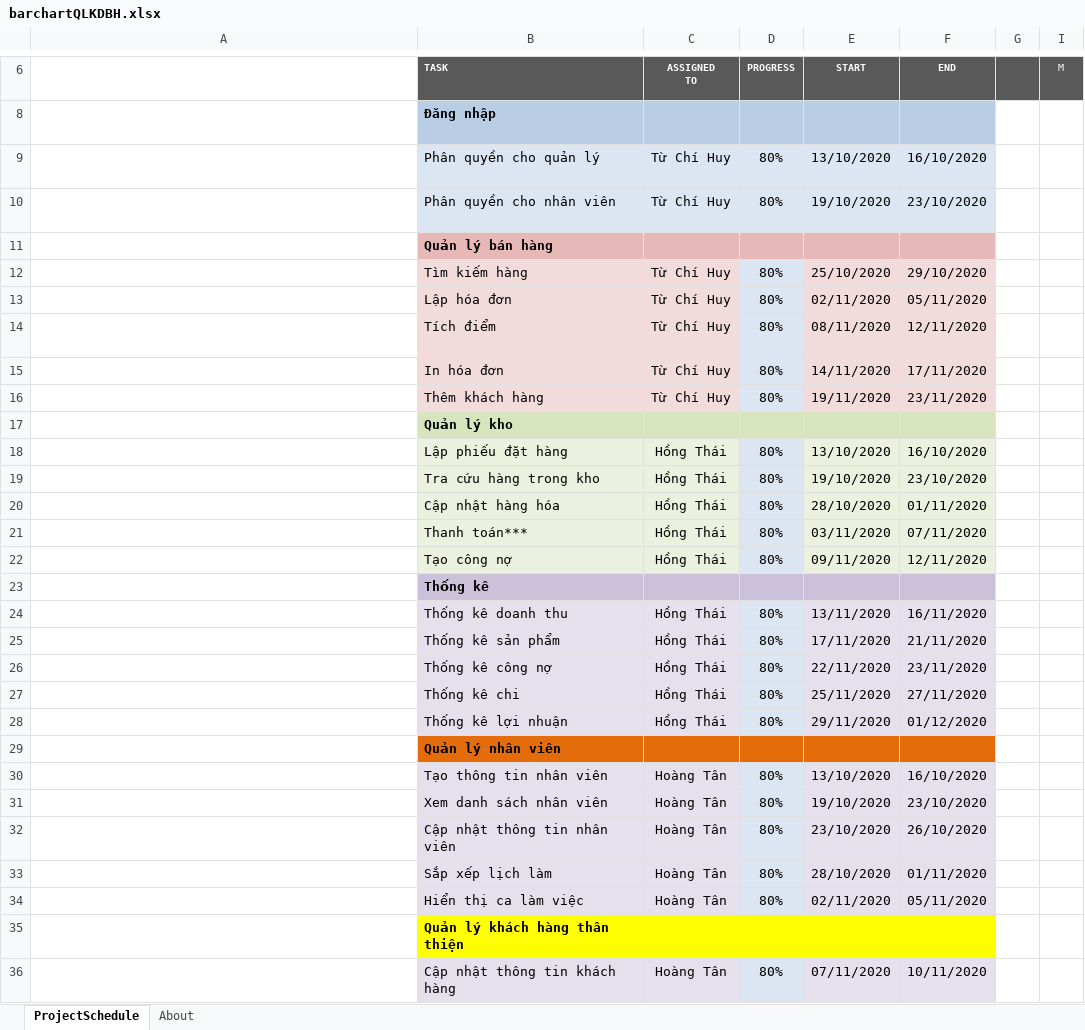
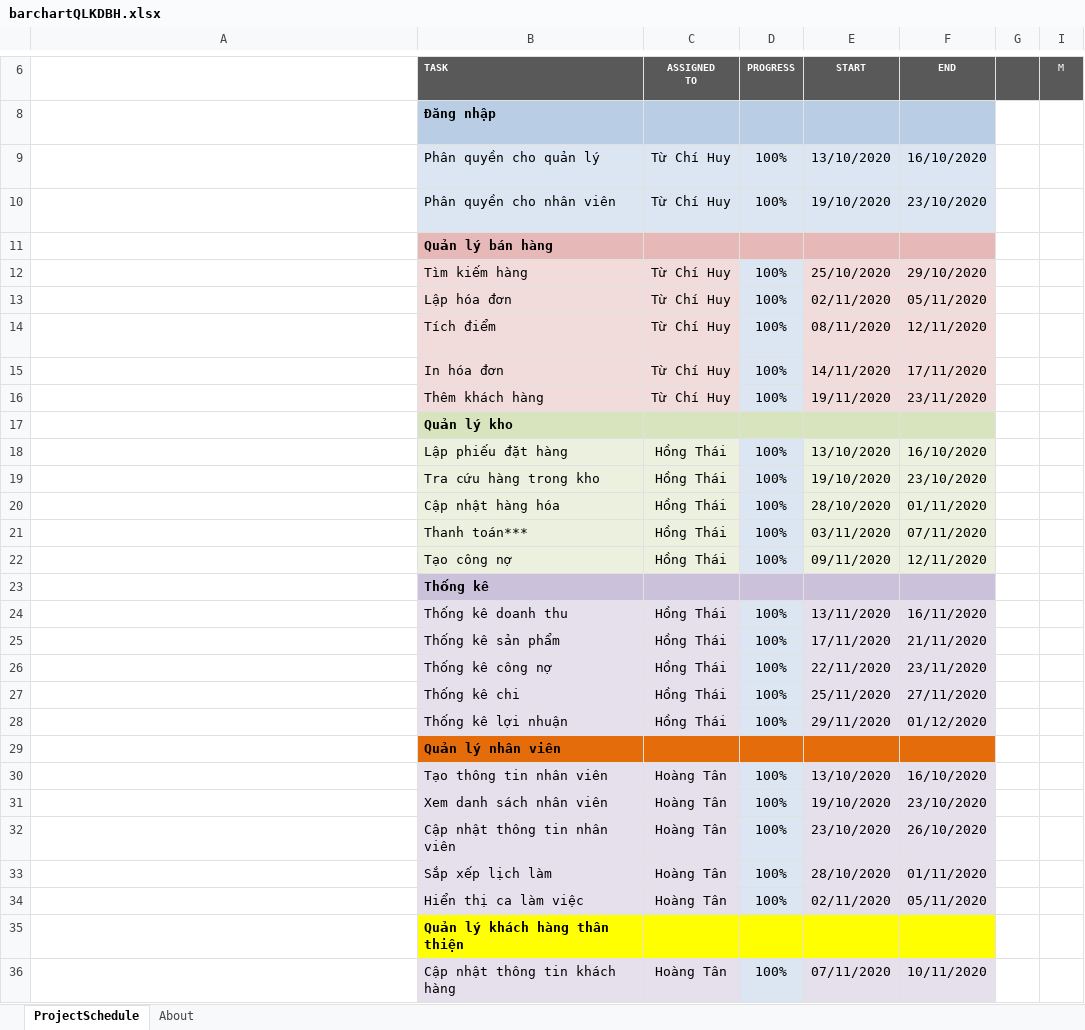
Before and after one commit to AlexTien202/congnghephanmem, an Excel workbook: barchartQLKDBH.xlsx, sheet ProjectSchedule, drawn as a sheet; only a part is shown, gaps mark what is left out; long unchanged cells end in …; values as stored, in another font and other column widths than the file's, no borders; conditional formats not drawn; the diff covers the shown part only; the diff names each change by its address in the sheet, - before the commit and + after, or states it on an @@ line.

Commit message:
Update barchartQLKDBH.xlsx

```diff
--- a/barchartQLKDBH.xlsx (sheet ProjectSchedule)
+++ b/barchartQLKDBH.xlsx (sheet ProjectSchedule)
-D9:D10: 80%
+D9:D10: 100%
-D12:D16: 80%
+D12:D16: 100%
-D18:D22: 80%
+D18:D22: 100%
-D24:D28: 80%
+D24:D28: 100%
-D30:D34: 80%
+D30:D34: 100%
-D36: 80%
+D36: 100%
```
Also changed, not shown: 21 edited cells elsewhere in this sheet.
